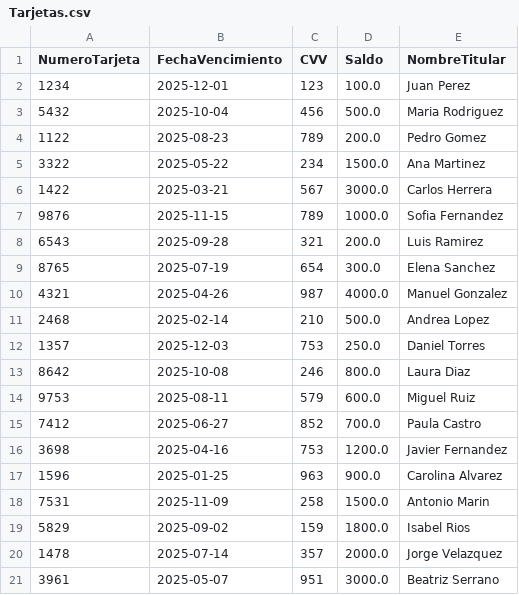
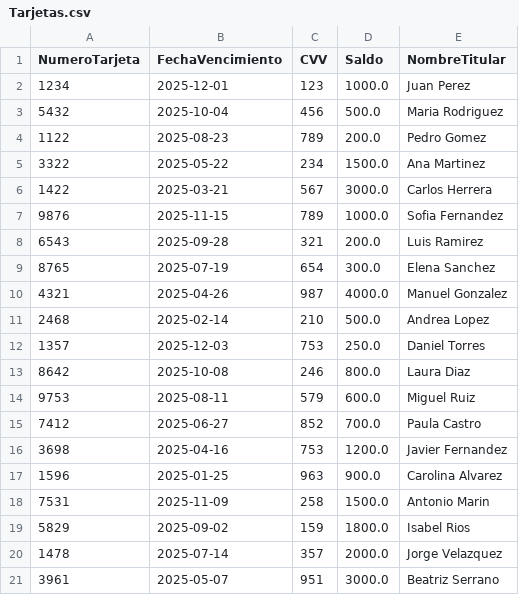
Before and after one commit to Acebedo05/DawFood2, a CSV file: Tarjetas.csv, drawn as a sheet.

Commit message:
Package.daw.Carrito(v5(FuncionesCarrito, AtributosTicket, Tarjetas.csv, Tickets.csv))

```diff
--- a/Tarjetas.csv
+++ b/Tarjetas.csv
@@ -1,3 +1,3 @@
 NumeroTarjeta,FechaVencimiento,CVV,Saldo,NombreTitular
-1234,2025-12-01,123,100.0,Juan Perez
+1234,2025-12-01,123,1000.0,Juan Perez
 5432,2025-10-04,456,500.0,Maria Rodriguez
```
Also changed, not shown: 3 other files.
